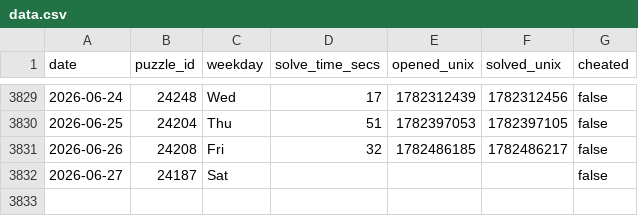
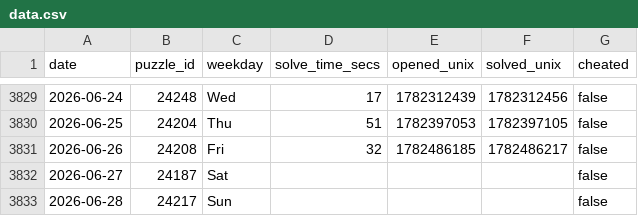
Before and after one commit to samleitermann/NYTMiniScraper, a CSV file: data.csv, drawn as a sheet; only a part is shown, gaps mark what is left out.

```diff
--- a/data.csv
+++ b/data.csv
@@ -3832 +3832,2 @@ date,puzzle_id,weekday,solve_time_secs,opened_unix,solved_unix,cheated
 2026-06-27,24187,Sat,,,,false
+2026-06-28,24217,Sun,,,,false
```
Also changed, not shown: 2 other files.
